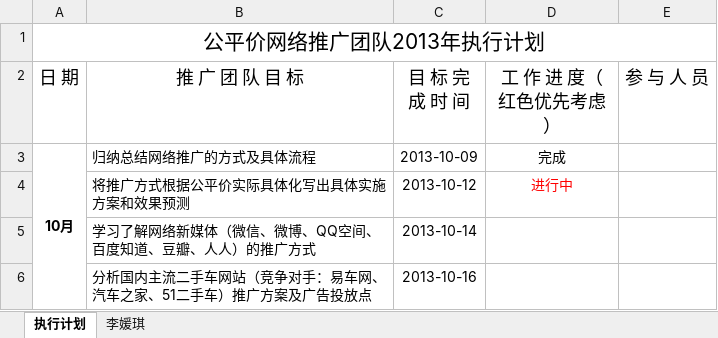
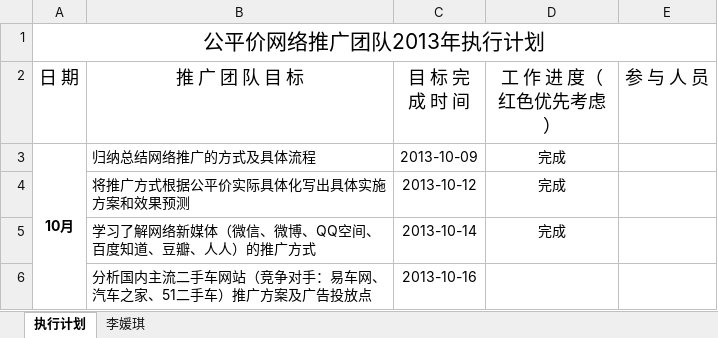
Before and after one commit to my52486002/tuiguang, an Excel workbook: 日志.xlsx, sheet 执行计划, drawn as a sheet; values as stored, in another font and other column widths than the file's, no borders; the diff names each change by its address in the sheet, - before the commit and + after, or states it on an @@ line.

```diff
--- a/日志.xlsx (sheet 执行计划)
+++ b/日志.xlsx (sheet 执行计划)
-D4 (工 作 进 度（红色优先考虑）): 进行中
+D4 (工 作 进 度（红色优先考虑）): 完成
-D4 text colour: #FF0000
+D4 text colour: black
-D5 (工 作 进 度（红色优先考虑）): (empty)
+D5 (工 作 进 度（红色优先考虑）): 完成
```
Also changed, not shown: sheet 李媛琪.
